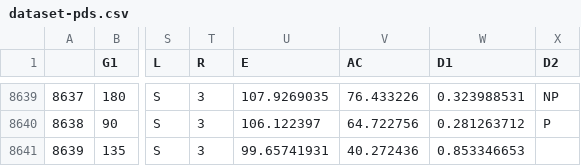
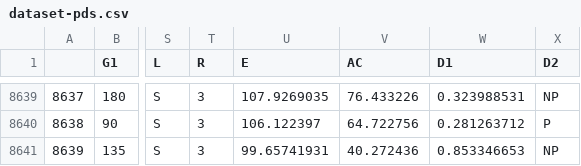
Before and after one commit to aprachman/pds-project, a CSV file: dataset-pds.csv, drawn as a sheet; only a part is shown, gaps mark what is left out; the diff names each change by its address in the sheet, - before the commit and + after, or states it on an @@ line.

Commit message:
dataset-pds.csv

```diff
--- a/dataset-pds.csv
+++ b/dataset-pds.csv
-X8641 (D2): (empty)
+X8641 (D2): NP
```
